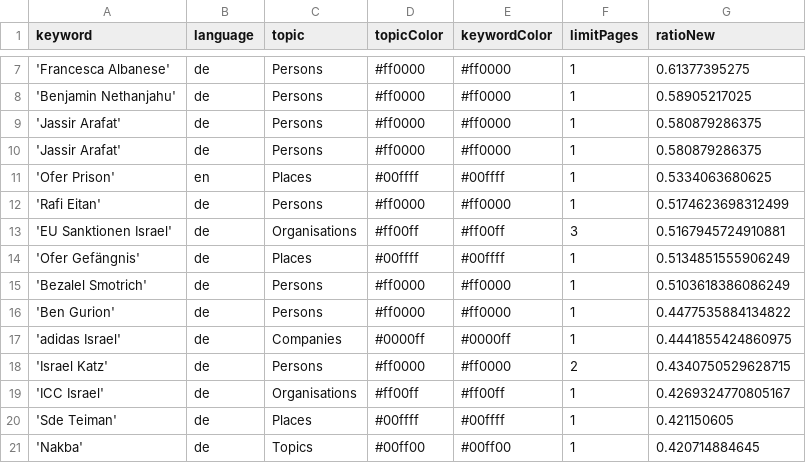
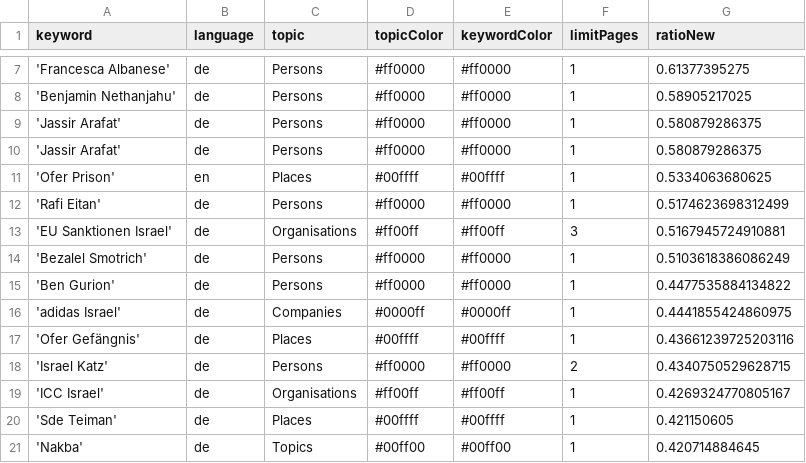
Before and after one commit to claba-news/nakbaIsComing, a CSV file: keywords.csv, drawn as a sheet; only a part is shown, gaps mark what is left out.

Commit message:
Commit from GitHub Actions (harvest:0.0)

```diff
--- a/keywords.csv
+++ b/keywords.csv
@@ -13,3 +13,2 @@ keyword,language,topic,topicColor,keywordColor,limitPages,ratioNew
 'EU Sanktionen Israel',de,Organisations,#ff00ff,#ff00ff,3,0.5167945724910881
-'Ofer Gefängnis',de,Places,#00ffff,#00ffff,1,0.5134851555906249
 'Bezalel Smotrich',de,Persons,#ff0000,#ff0000,1,0.5103618386086249
@@ -17,2 +16,3 @@ keyword,language,topic,topicColor,keywordColor,limitPages,ratioNew
 'adidas Israel',de,Companies,#0000ff,#0000ff,1,0.4441855424860975
+'Ofer Gefängnis',de,Places,#00ffff,#00ffff,1,0.43661239725203116
 'Israel Katz',de,Persons,#ff0000,#ff0000,2,0.4340750529628715
```
